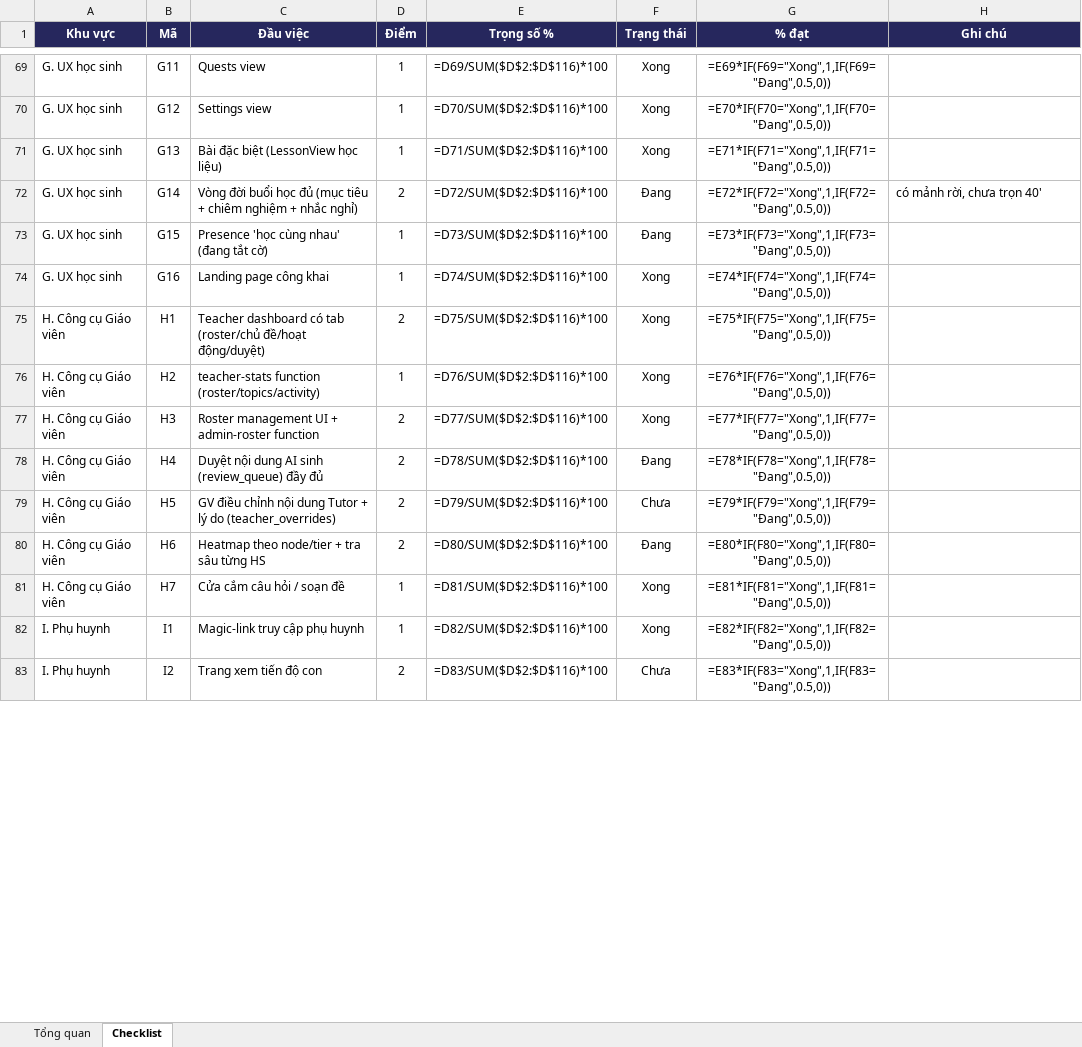
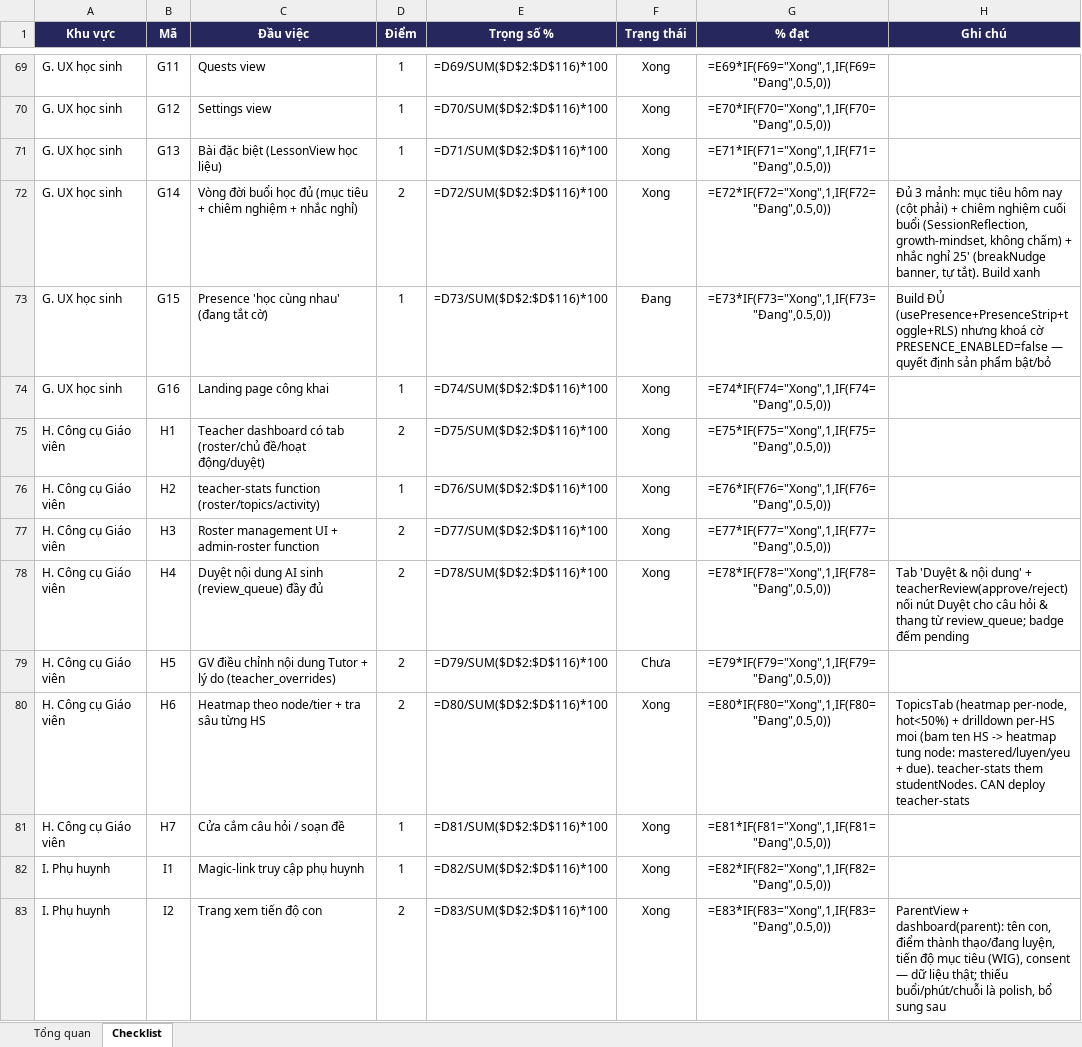
Before and after one commit to hungnguyen-phi/tutor, an Excel workbook: docs/Timeline-DuAn.xlsx, sheet Checklist, drawn as a sheet; only a part is shown, gaps mark what is left out; values as stored, in another font and other column widths than the file's, no borders; formulas without a stored value are shown as written; conditional formats not drawn; the diff covers the shown part only; the diff names each change by its address in the sheet, - before the commit and + after, or states it on an @@ line.

```diff
--- a/docs/Timeline-DuAn.xlsx (sheet Checklist)
+++ b/docs/Timeline-DuAn.xlsx (sheet Checklist)
-F72 (Trạng thái): Đang
+F72 (Trạng thái): Xong
-H72 (Ghi chú): có mảnh rời, chưa trọn 40'
+H72 (Ghi chú): Đủ 3 mảnh: mục tiêu hôm nay (cột phải) + chiêm nghiệm cuối buổi (SessionReflection, growth-mindset, không chấm) + nhắc nghỉ 25' (breakNudge banner, tự tắt). Build xanh
-H73 (Ghi chú): (empty)
+H73 (Ghi chú): Build ĐỦ (usePresence+PresenceStrip+toggle+RLS) nhưng khoá cờ PRESENCE_ENABLED=false — quyết định sản phẩm bật/bỏ
-F78 (Trạng thái): Đang
+F78 (Trạng thái): Xong
-H78 (Ghi chú): (empty)
+H78 (Ghi chú): Tab 'Duyệt & nội dung' + teacherReview(approve/reject) nối nút Duyệt cho câu hỏi & thang từ review_queue; badge đếm pending
-F80 (Trạng thái): Đang
+F80 (Trạng thái): Xong
-H80 (Ghi chú): (empty)
+H80 (Ghi chú): TopicsTab (heatmap per-node, hot<50%) + drilldown per-HS moi (bam ten HS -> heatmap tung node: mastered/luyen/yeu + due). teacher-stats them studentNodes. CAN deploy teacher-stats
-F83 (Trạng thái): Chưa
+F83 (Trạng thái): Xong
-H83 (Ghi chú): (empty)
+H83 (Ghi chú): ParentView + dashboard(parent): tên con, điểm thành thạo/đang luyện, tiến độ mục tiêu (WIG), consent — dữ liệu thật; thiếu buổi/phút/chuỗi là polish, bổ sung sau
```
Also changed, not shown: 28 edited cells elsewhere in this sheet, 21 other files.
